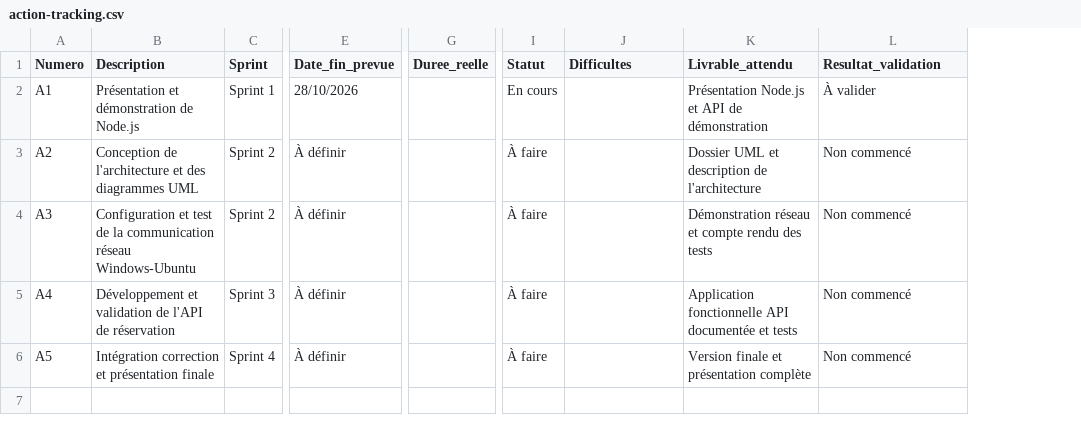
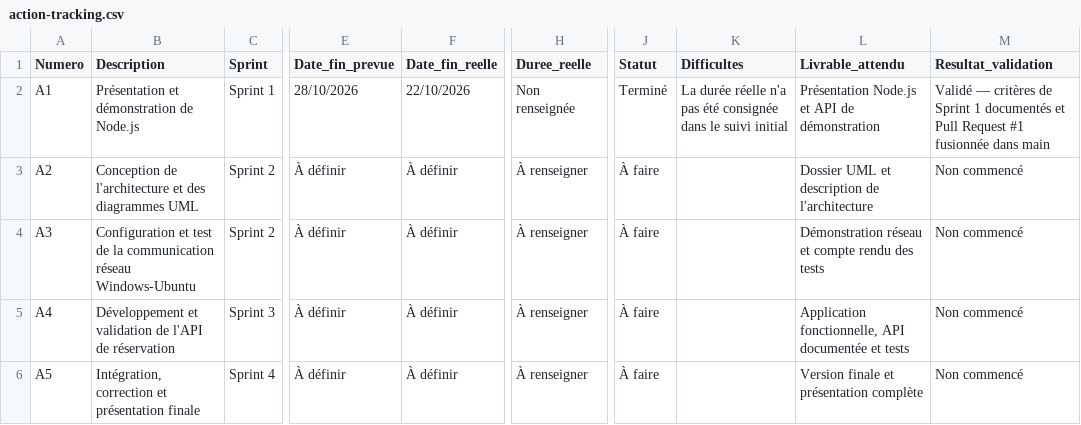
Before and after one commit to oussema-gassara/application_transport_devabaselog, a CSV file: docs/scrum/action-tracking.csv, drawn as a sheet; only a part is shown, gaps mark what is left out; removed rows and columns are numbered as before the commit, all else as after; the diff names each change by its address in the sheet, - before the commit and + after, or states it on an @@ line.

Commit message:
docs: finalize Sprint 1 documentation
Synchronize Scrum status and complete Sprint 1 test and review reports.

```diff
--- a/docs/scrum/action-tracking.csv
+++ b/docs/scrum/action-tracking.csv
+column F (Date_fin_reelle), rows 2-6: 22/10/2026 | À définir | À définir | À définir | À définir
-column G (Duree_reelle), empty
+column H (Duree_reelle), rows 2-6: Non renseignée | À renseigner | À renseigner | À renseigner | À renseigner
-J2 (Statut): En cours
+J2 (Statut): Terminé
-K2 (Difficultes): (empty)
+K2 (Difficultes): La durée réelle n'a pas été consignée dans le suivi initial
-M2 (Resultat_validation): À valider
+M2 (Resultat_validation): Validé — critères de Sprint 1 documentés et Pull Request #1 fusionnée dans main
-L5 (Livrable_attendu): Application fonctionnelle API documentée…
+L5 (Livrable_attendu): Application fonctionnelle, API documentée…
-B6 (Description): Intégration correction et…
+B6 (Description): Intégration, correction et…
```
Also changed, not shown: 3 other files.
